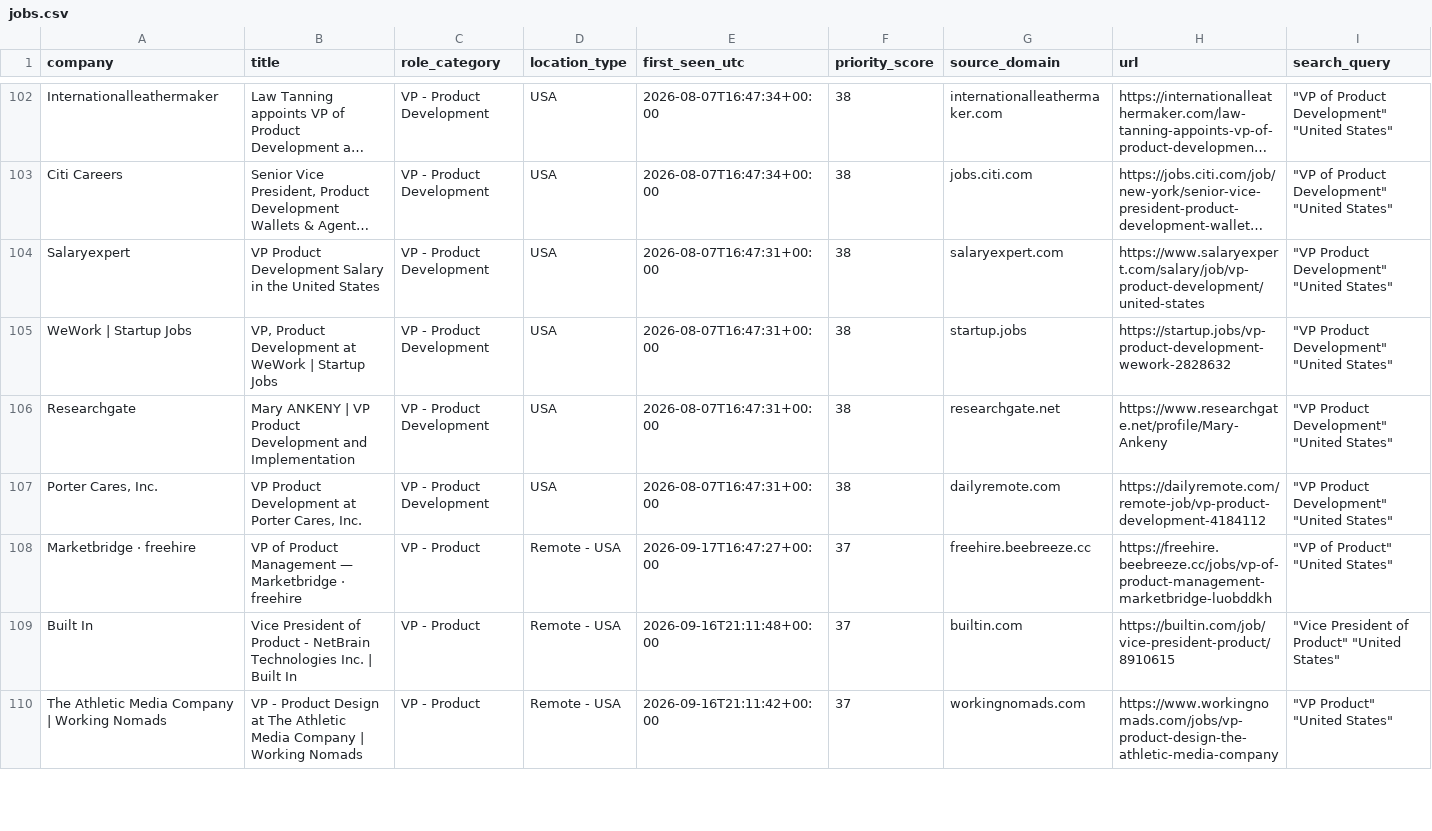
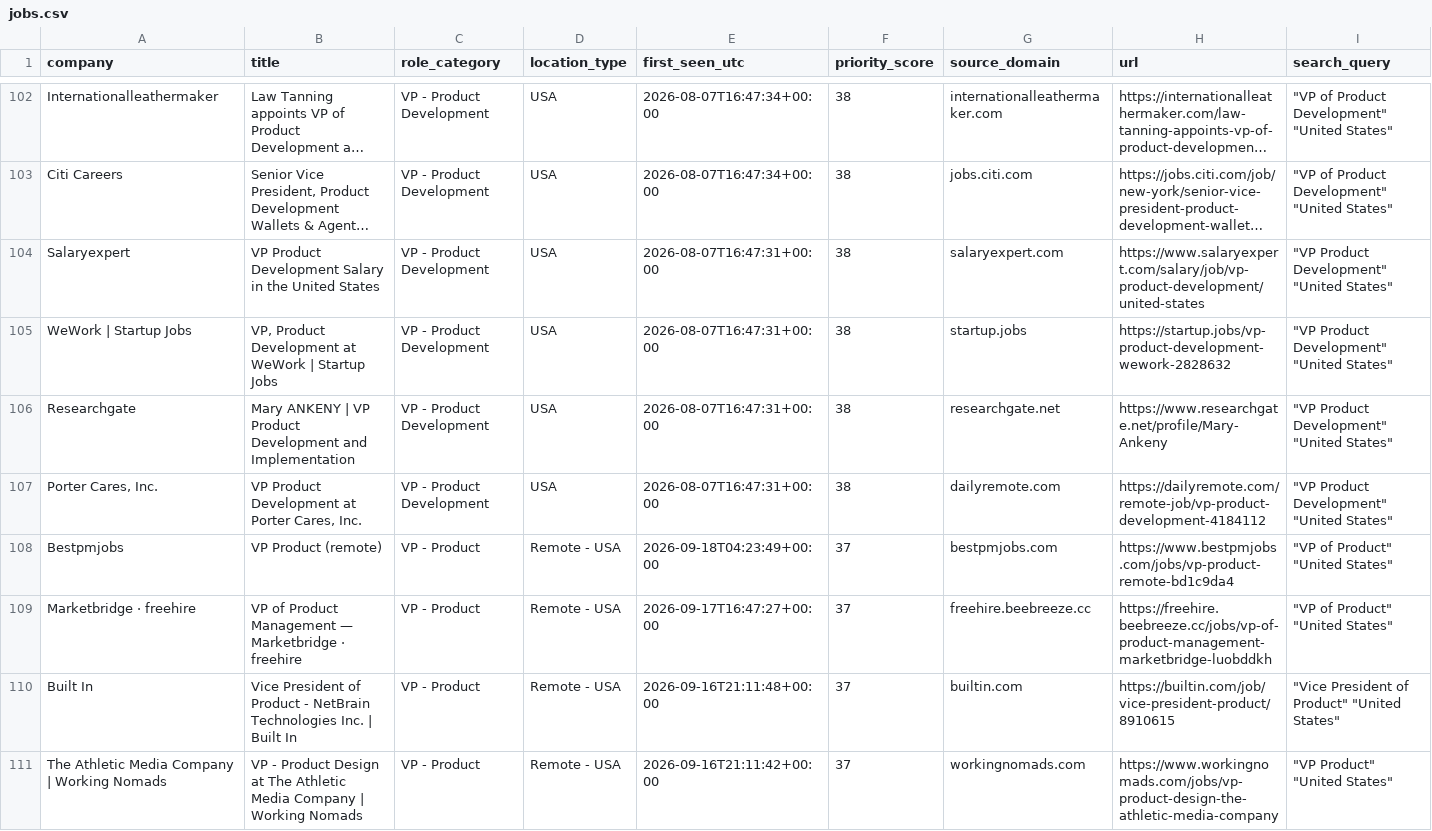
Before and after one commit to nycitydrew-collab/product-leadership-job-finder, a CSV file: jobs.csv, drawn as a sheet; only a part is shown, gaps mark what is left out; long unchanged cells end in …; rows hold the shown columns only; the diff covers the shown part only; the diff names each change by its address in the sheet, - before the commit and + after, or states it on an @@ line.

```diff
--- a/jobs.csv
+++ b/jobs.csv
+row 108: Bestpmjobs | VP Product (remote) | VP - Product | Remote - USA | 2026-09-18T04:23:49+00:00 | 37 | bestpmjobs.com | https://www.bestpmjobs.com/jobs/vp-product-remote-bd1c9da4 | "VP of Product" "United States"
```
Also changed, not shown: 3 added rows and 2 removed rows elsewhere in this file.
